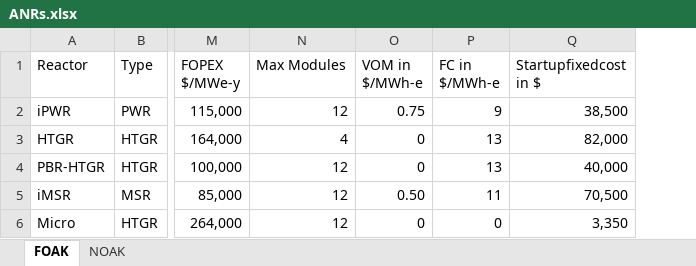
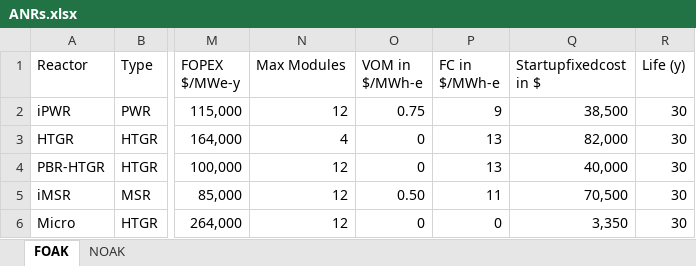
Before and after one commit to mgarrouste/SMR_deployment, an Excel workbook: code/ANRs.xlsx, sheet FOAK, drawn as a sheet; only a part is shown, gaps mark what is left out; values as stored, in another font and other column widths than the file's, no borders; the diff names each change by its address in the sheet, - before the commit and + after, or states it on an @@ line.

```diff
--- a/code/ANRs.xlsx (sheet FOAK)
+++ b/code/ANRs.xlsx (sheet FOAK)
+column R (Life (y)), rows 2-6: all 30
```
Also changed, not shown: sheet NOAK, 1 other file.
